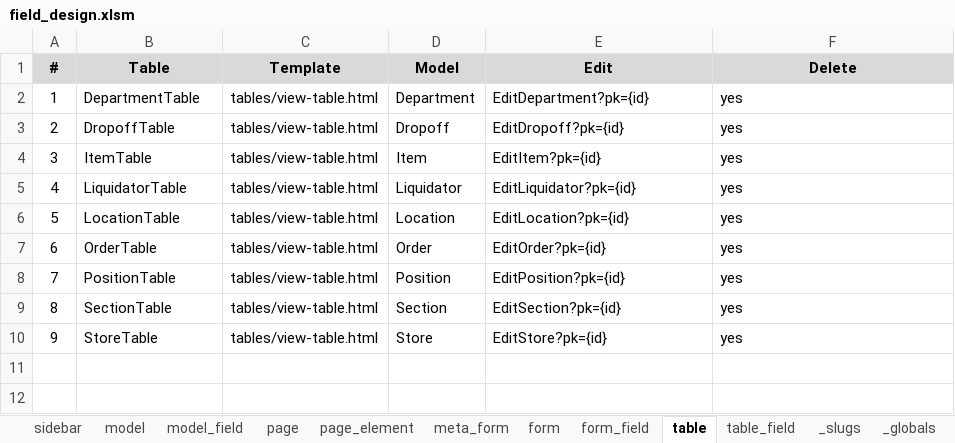
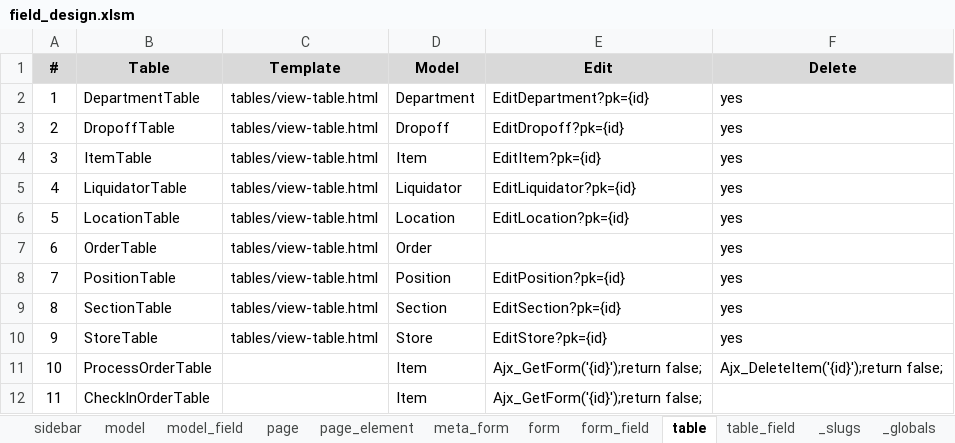
Before and after one commit to billrollins/EcoThrift, an Excel workbook: notebooks/field_design.xlsm, sheet table, drawn as a sheet; values as stored, in another font and other column widths than the file's, no borders; the diff names each change by its address in the sheet, - before the commit and + after, or states it on an @@ line.

```diff
--- a/notebooks/field_design.xlsm (sheet table)
+++ b/notebooks/field_design.xlsm (sheet table)
-E7 (Edit): EditOrder?pk={id}
+E7 (Edit): (empty)
+row 11: 10 | ProcessOrderTable |  | Item | Ajx_GetForm('{id}');return false; | Ajx_DeleteItem('{id}');return false;
+row 12: 11 | CheckInOrderTable |  | Item | Ajx_GetForm('{id}');return false;
```
Also changed, not shown: sheet _model_fields, sheet table_field, sheet form_field, sheet model_field, sheet sidebar, sheet page, 2 more sheets, other sheet tabs, formulas that keep their value, 52 other files.
